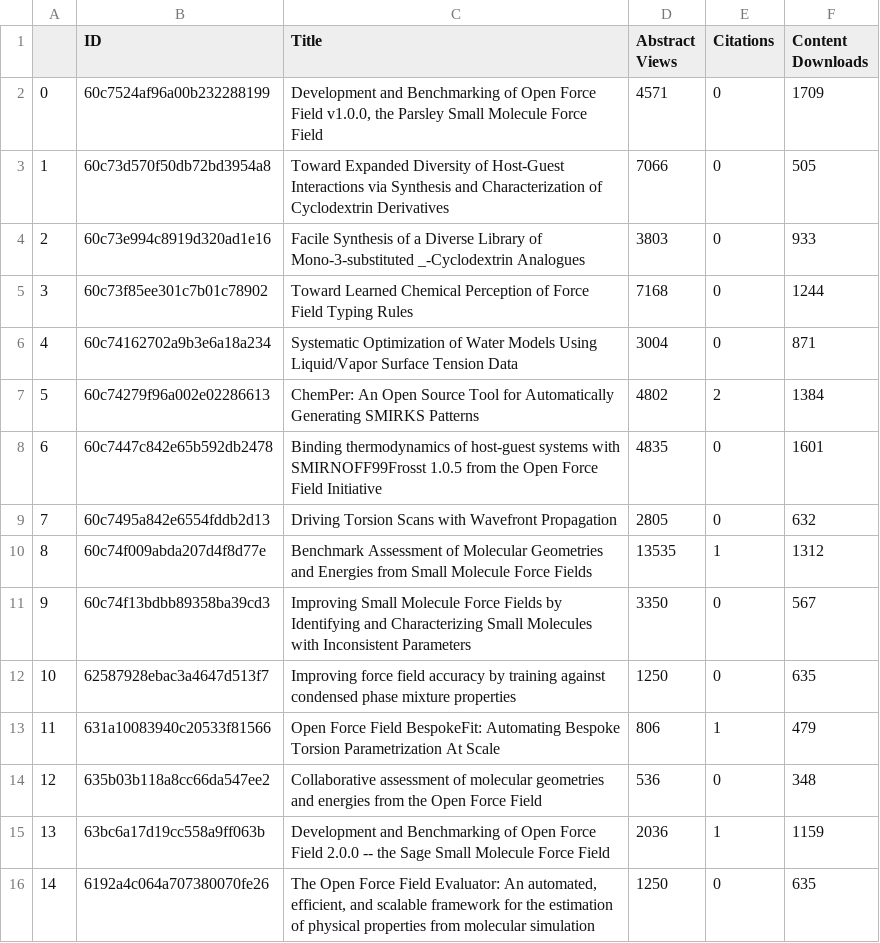
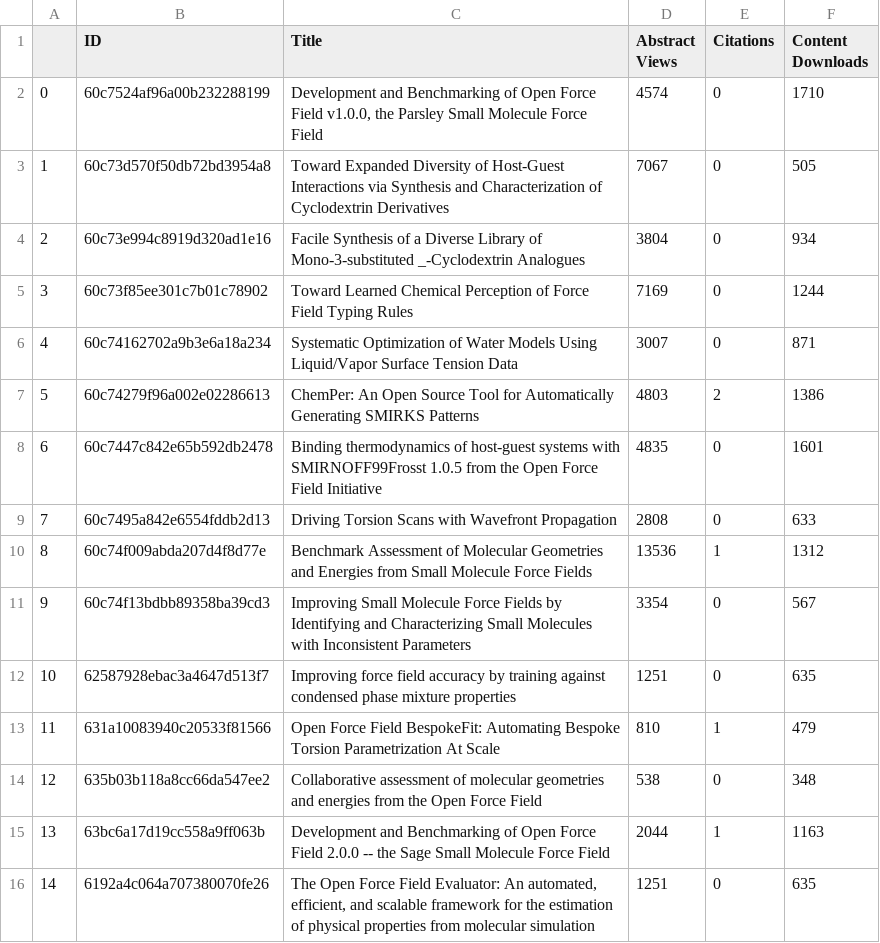
Before and after one commit to lilyminium/openff-stats, a CSV file: data/chemrxiv-metrics.csv, drawn as a sheet.

```diff
--- a/data/chemrxiv-metrics.csv
+++ b/data/chemrxiv-metrics.csv
@@ -1,16 +1,16 @@
 ,ID,Title,Abstract Views,Citations,Content Downloads
-0,60c7524af96a00b232288199,"Development and Benchmarking of Open Force Field v1.0.0, the Parsley Small Molecule Force Field",4571,0,1709
-1,60c73d570f50db72bd3954a8,Toward Expanded Diversity of Host-Guest Interactions via Synthesis and Characterization of Cyclodextrin Derivatives,7066,0,505
-2,60c73e994c8919d320ad1e16,Facile Synthesis of a Diverse Library of Mono-3-substituted _-Cyclodextrin Analogues,3803,0,933
-3,60c73f85ee301c7b01c78902,Toward Learned Chemical Perception of Force Field Typing Rules,7168,0,1244
-4,60c74162702a9b3e6a18a234,Systematic Optimization of Water Models Using Liquid/Vapor Surface Tension Data,3004,0,871
-5,60c74279f96a002e02286613,ChemPer: An Open Source Tool for Automatically Generating SMIRKS Patterns,4802,2,1384
+0,60c7524af96a00b232288199,"Development and Benchmarking of Open Force Field v1.0.0, the Parsley Small Molecule Force Field",4574,0,1710
+1,60c73d570f50db72bd3954a8,Toward Expanded Diversity of Host-Guest Interactions via Synthesis and Characterization of Cyclodextrin Derivatives,7067,0,505
+2,60c73e994c8919d320ad1e16,Facile Synthesis of a Diverse Library of Mono-3-substituted _-Cyclodextrin Analogues,3804,0,934
+3,60c73f85ee301c7b01c78902,Toward Learned Chemical Perception of Force Field Typing Rules,7169,0,1244
+4,60c74162702a9b3e6a18a234,Systematic Optimization of Water Models Using Liquid/Vapor Surface Tension Data,3007,0,871
+5,60c74279f96a002e02286613,ChemPer: An Open Source Tool for Automatically Generating SMIRKS Patterns,4803,2,1386
 6,60c7447c842e65b592db2478,Binding thermodynamics of host-guest systems with SMIRNOFF99Frosst 1.0.5 from the Open Force Field Initiative,4835,0,1601
-7,60c7495a842e6554fddb2d13,Driving Torsion Scans with Wavefront Propagation,2805,0,632
-8,60c74f009abda207d4f8d77e,Benchmark Assessment of Molecular Geometries and Energies from Small Molecule Force Fields,13535,1,1312
-9,60c74f13bdbb89358ba39cd3,Improving Small Molecule Force Fields by Identifying and Characterizing Small Molecules with Inconsistent Parameters,3350,0,567
-10,62587928ebac3a4647d513f7,Improving force field accuracy by training against condensed phase mixture properties,1250,0,635
-11,631a10083940c20533f81566,Open Force Field BespokeFit: Automating Bespoke Torsion Parametrization At Scale,806,1,479
-12,635b03b118a8cc66da547ee2,Collaborative assessment of molecular geometries and energies from the Open Force Field,536,0,348
-13,63bc6a17d19cc558a9ff063b,Development and Benchmarking of Open Force Field 2.0.0 -- the Sage Small Molecule Force Field,2036,1,1159
-14,6192a4c064a707380070fe26,"The Open Force Field Evaluator: An automated, efficient, and scalable framework for the estimation of physical properties from molecular simulation",1250,0,635
+7,60c7495a842e6554fddb2d13,Driving Torsion Scans with Wavefront Propagation,2808,0,633
+8,60c74f009abda207d4f8d77e,Benchmark Assessment of Molecular Geometries and Energies from Small Molecule Force Fields,13536,1,1312
+9,60c74f13bdbb89358ba39cd3,Improving Small Molecule Force Fields by Identifying and Characterizing Small Molecules with Inconsistent Parameters,3354,0,567
+10,62587928ebac3a4647d513f7,Improving force field accuracy by training against condensed phase mixture properties,1251,0,635
+11,631a10083940c20533f81566,Open Force Field BespokeFit: Automating Bespoke Torsion Parametrization At Scale,810,1,479
+12,635b03b118a8cc66da547ee2,Collaborative assessment of molecular geometries and energies from the Open Force Field,538,0,348
+13,63bc6a17d19cc558a9ff063b,Development and Benchmarking of Open Force Field 2.0.0 -- the Sage Small Molecule Force Field,2044,1,1163
+14,6192a4c064a707380070fe26,"The Open Force Field Evaluator: An automated, efficient, and scalable framework for the estimation of physical properties from molecular simulation",1251,0,635
```
Also changed, not shown: data/citations.csv, data/openff-software-downloads.csv, 2 other files.
